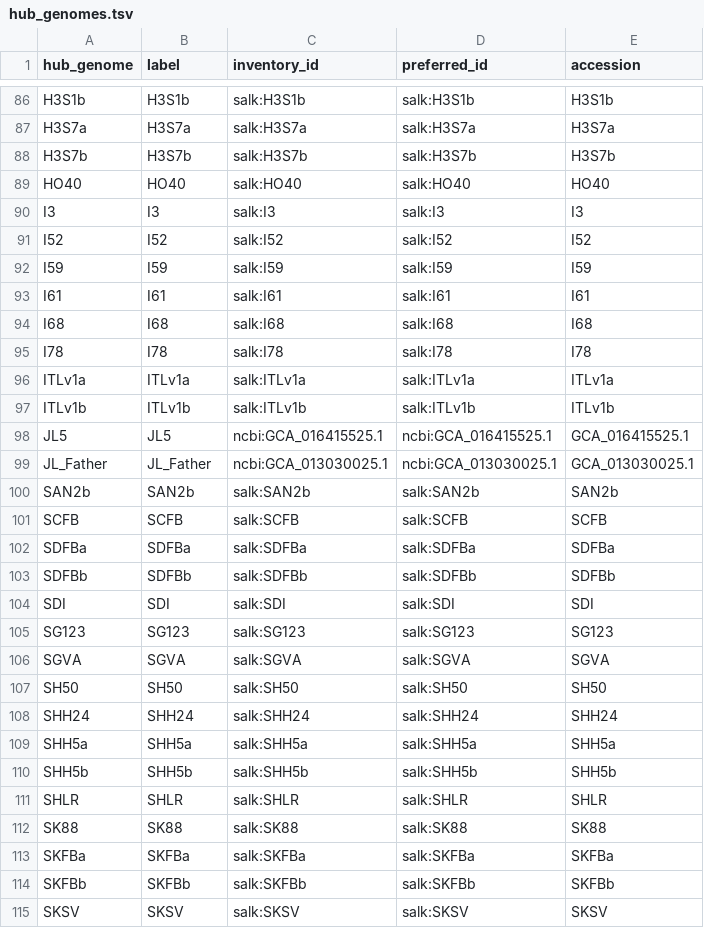
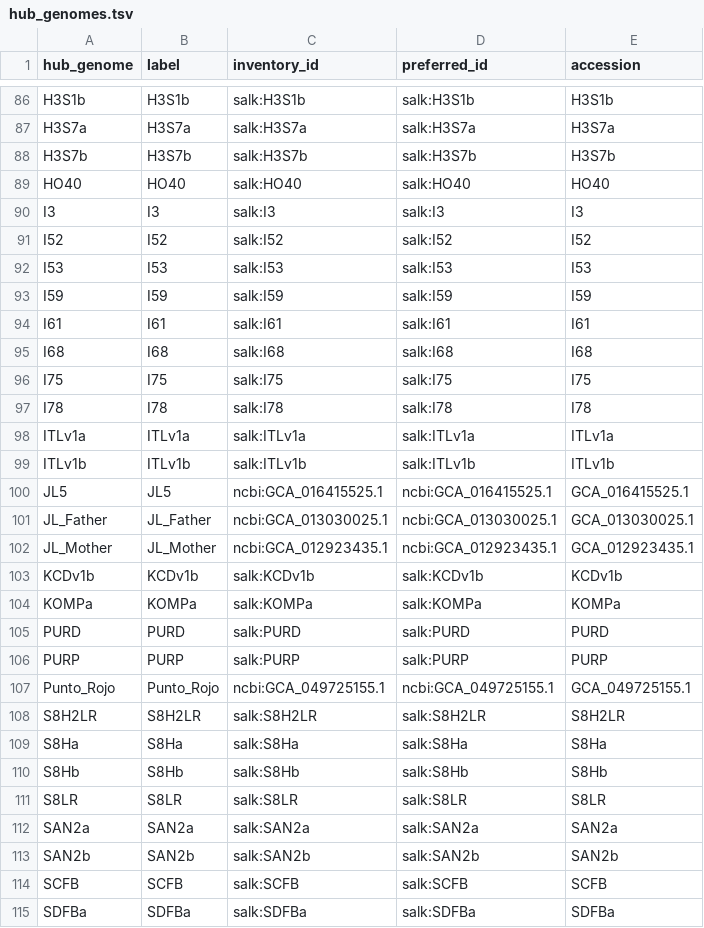
Before and after one commit to richard-burhans/brc-analytics, a TSV file: catalog/highgen/source/hub_genomes.tsv, drawn as a sheet; only a part is shown, gaps mark what is left out; the shorter side is filled out with more unchanged rows; the diff names each change by its address in the sheet, - before the commit and + after, or states it on an @@ line.

```diff
--- a/catalog/highgen/source/hub_genomes.tsv
+++ b/catalog/highgen/source/hub_genomes.tsv
+row 92: I53 | I53 | salk:I53 | salk:I53 | I53
+row 96: I75 | I75 | salk:I75 | salk:I75 | I75
+row 102: JL_Mother | JL_Mother | ncbi:GCA_012923435.1 | ncbi:GCA_012923435.1 | GCA_012923435.1
+row 103: KCDv1b | KCDv1b | salk:KCDv1b | salk:KCDv1b | KCDv1b
+row 104: KOMPa | KOMPa | salk:KOMPa | salk:KOMPa | KOMPa
+row 105: PURD | PURD | salk:PURD | salk:PURD | PURD
+row 106: PURP | PURP | salk:PURP | salk:PURP | PURP
+row 107: Punto_Rojo | Punto_Rojo | ncbi:GCA_049725155.1 | ncbi:GCA_049725155.1 | GCA_049725155.1
+row 108: S8H2LR | S8H2LR | salk:S8H2LR | salk:S8H2LR | S8H2LR
+row 109: S8Ha | S8Ha | salk:S8Ha | salk:S8Ha | S8Ha
+row 110: S8Hb | S8Hb | salk:S8Hb | salk:S8Hb | S8Hb
+row 111: S8LR | S8LR | salk:S8LR | salk:S8LR | S8LR
+row 112: SAN2a | SAN2a | salk:SAN2a | salk:SAN2a | SAN2a
```
Also changed, not shown: 2 other files.
